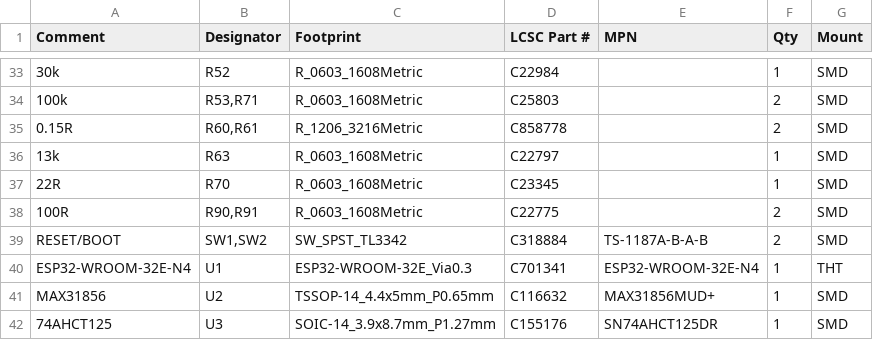
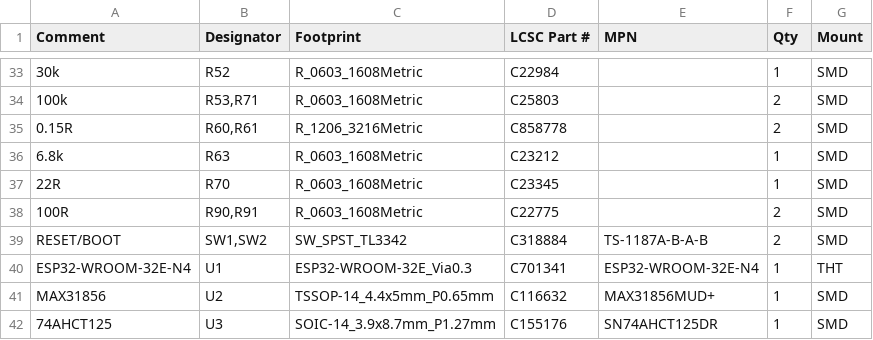
Before and after one commit to liorse/Golan_Kolatket_PCB, a CSV file: KiCad/Main_Board_Discrete/fab/Main_Board_Discrete_BOM_JLCPCB.csv, drawn as a sheet; only a part is shown, gaps mark what is left out; the diff names each change by its address in the sheet, - before the commit and + after, or states it on an @@ line.

```diff
--- a/KiCad/Main_Board_Discrete/fab/Main_Board_Discrete_BOM_JLCPCB.csv
+++ b/KiCad/Main_Board_Discrete/fab/Main_Board_Discrete_BOM_JLCPCB.csv
-A36 (Comment): 13k
+A36 (Comment): 6.8k
-D36 (LCSC Part #): C22797
+D36 (LCSC Part #): C23212
```
Also changed, not shown: KiCad/Main_Board_Discrete/fab/Main_Board_Discrete_CPL_JLCPCB.csv, KiCad/Main_Board_Discrete_MicroUSB/fab/Main_Board_Discrete_MicroUSB_BOM_JLCPCB.csv, 8 other files.
